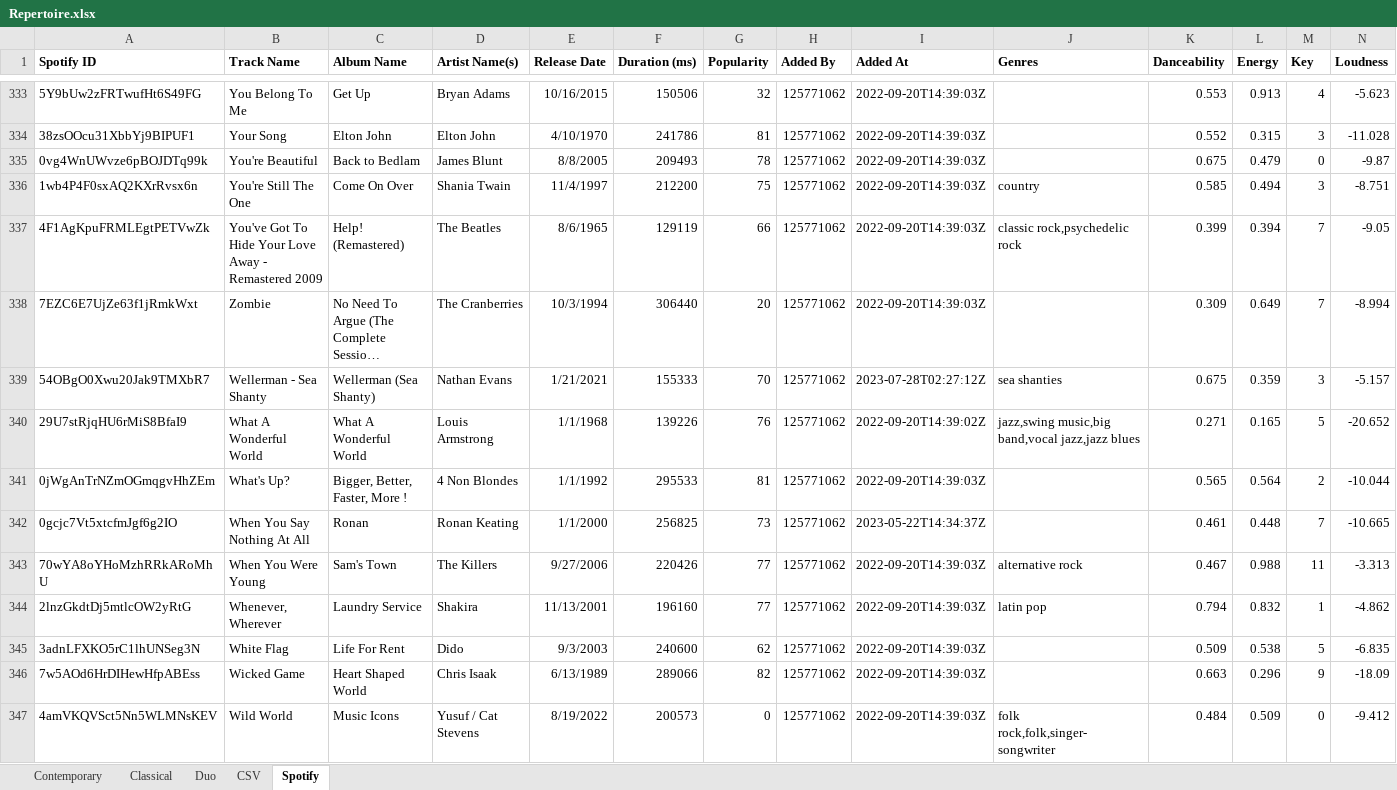
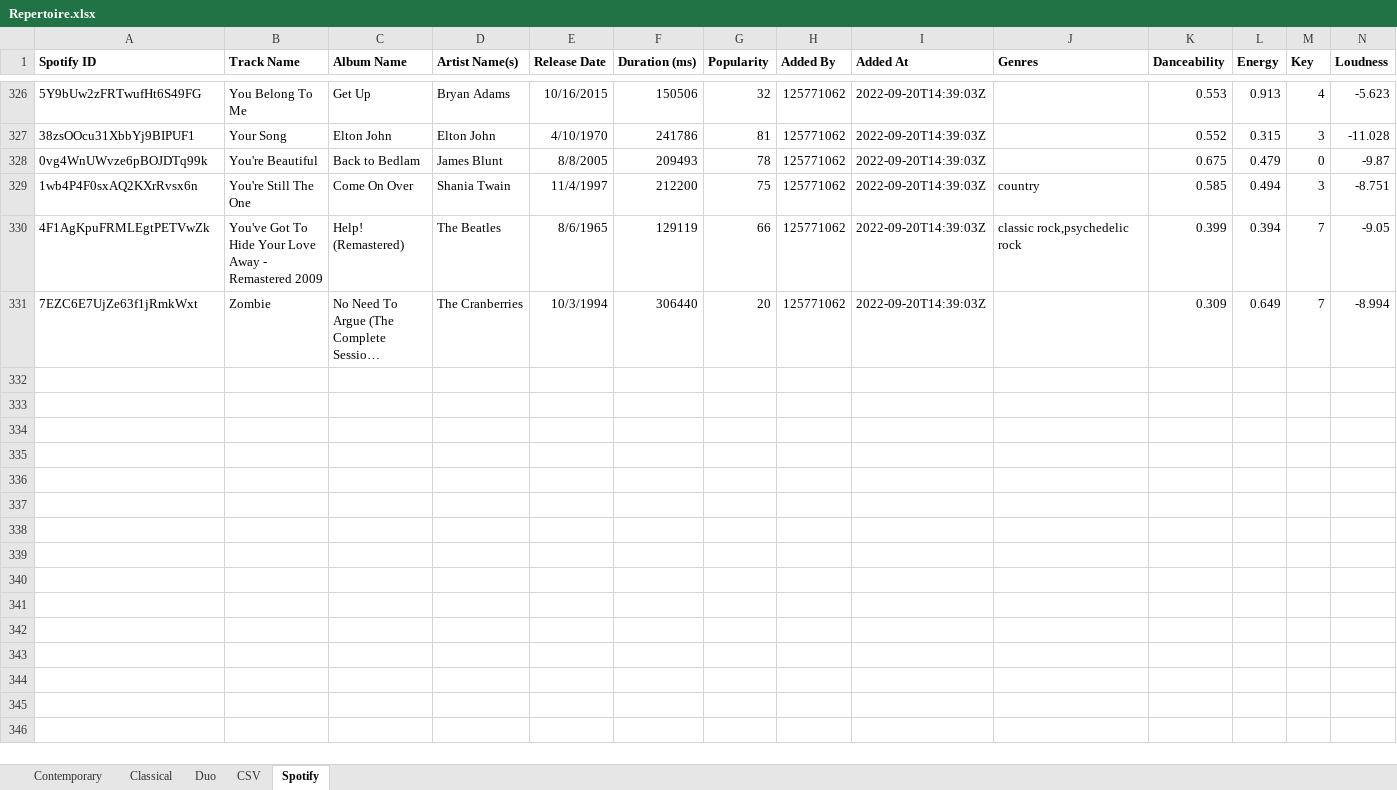
Before and after one commit to lemongrassgoa/lemongrassgoa.github.io, an Excel workbook: list/Repertoire.xlsx, sheet Spotify, drawn as a sheet; only a part is shown, gaps mark what is left out; long unchanged cells end in …; values as stored, in another font and other column widths than the file's, no borders; rows hold the shown columns only; the diff covers the shown part only; the diff names each change by its address in the sheet, - before the commit and + after, or states it on an @@ line.

```diff
--- a/list/Repertoire.xlsx (sheet Spotify)
+++ b/list/Repertoire.xlsx (sheet Spotify)
-row 339: 54OBgO0Xwu20Jak9TMXbR7 | Wellerman - Sea Shanty | Wellerman (Sea Shanty) | Nathan Evans | 1/21/2021 | 155333 | 70 | 125771062 | 2023-07-28T02:27:12Z | sea shanties | 0.675 | 0.359 | 3 | -5.157
-row 340: 29U7stRjqHU6rMiS8BfaI9 | What A Wonderful World | What A Wonderful World | Louis Armstrong | 1/1/1968 | 139226 | 76 | 125771062 | 2022-09-20T14:39:02Z | jazz,swing music,big band,vocal jazz,jazz blues | 0.271 | 0.165 | 5 | -20.652
-row 341: 0jWgAnTrNZmOGmqgvHhZEm | What's Up? | Bigger, Better, Faster, More ! | 4 Non Blondes | 1/1/1992 | 295533 | 81 | 125771062 | 2022-09-20T14:39:03Z |  | 0.565 | 0.564 | 2 | -10.044
-row 342: 0gcjc7Vt5xtcfmJgf6g2IO | When You Say Nothing At All | Ronan | Ronan Keating | 1/1/2000 | 256825 | 73 | 125771062 | 2023-05-22T14:34:37Z |  | 0.461 | 0.448 | 7 | -10.665
-row 343: 70wYA8oYHoMzhRRkARoMhU | When You Were Young | Sam's Town | The Killers | 9/27/2006 | 220426 | 77 | 125771062 | 2022-09-20T14:39:03Z | alternative rock | 0.467 | 0.988 | 11 | -3.313
-row 344: 2lnzGkdtDj5mtlcOW2yRtG | Whenever, Wherever | Laundry Service | Shakira | 11/13/2001 | 196160 | 77 | 125771062 | 2022-09-20T14:39:03Z | latin pop | 0.794 | 0.832 | 1 | -4.862
-row 345: 3adnLFXKO5rC1lhUNSeg3N | White Flag | Life For Rent | Dido | 9/3/2003 | 240600 | 62 | 125771062 | 2022-09-20T14:39:03Z |  | 0.509 | 0.538 | 5 | -6.835
-row 346: 7w5AOd6HrDIHewHfpABEss | Wicked Game | Heart Shaped World | Chris Isaak | 6/13/1989 | 289066 | 82 | 125771062 | 2022-09-20T14:39:03Z |  | 0.663 | 0.296 | 9 | -18.09
-row 347: 4amVKQVSct5Nn5WLMNsKEV | Wild World | Music Icons | Yusuf / Cat Stevens | 8/19/2022 | 200573 | 0 | 125771062 | 2022-09-20T14:39:03Z | folk rock,folk,singer-songwriter | 0.484 | 0.509 | 0 | -9.412
```
Also changed, not shown: 21 removed rows elsewhere in this sheet, sheet Contemporary, sheet Duo, sheet CSV, formulas that keep their value, 16 other files.
